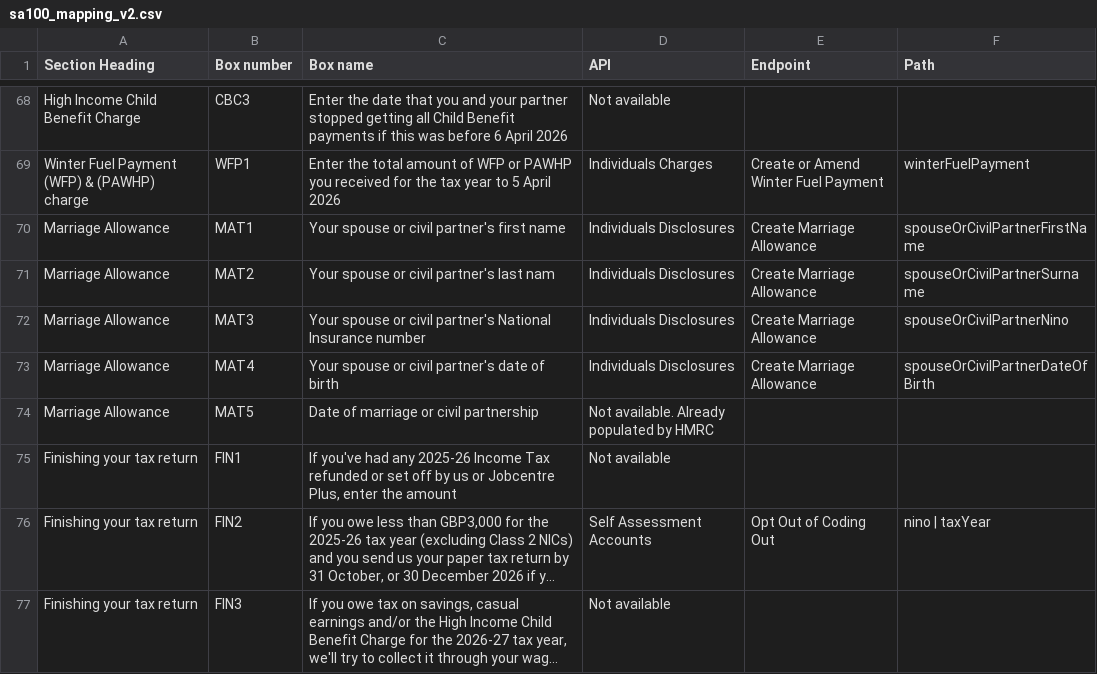
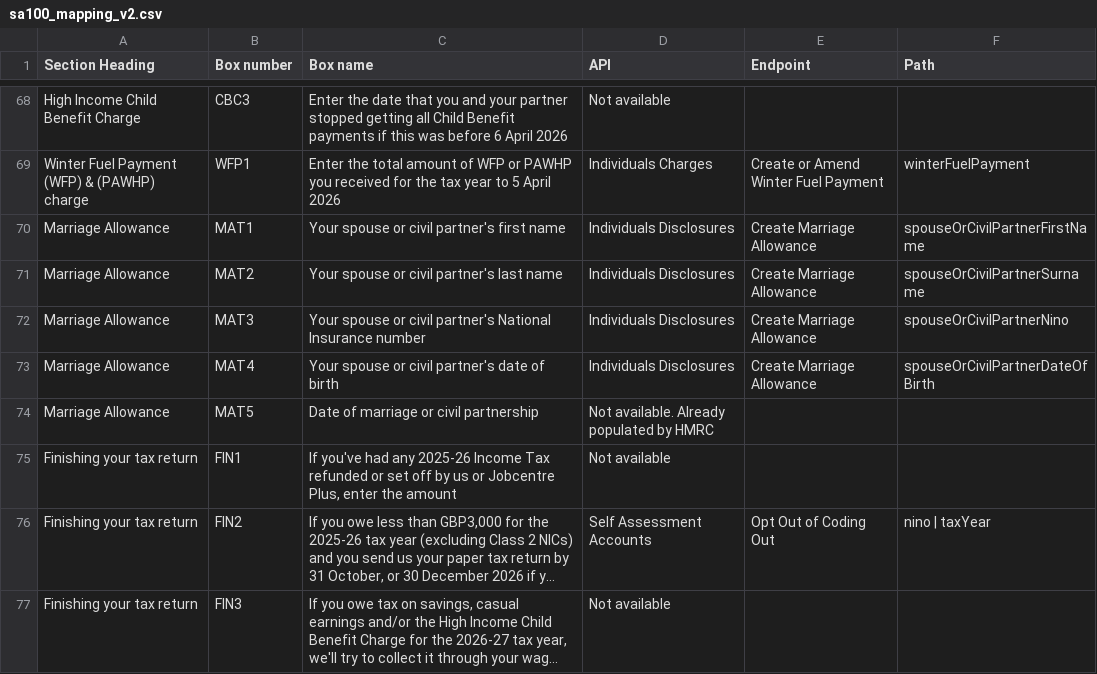
Before and after one commit to hmrc/income-tax-mtd-changelog, a CSV file: mapping/csv/sa100_mapping_v2.csv, drawn as a sheet; only a part is shown, gaps mark what is left out; long unchanged cells end in …; the diff names each change by its address in the sheet, - before the commit and + after, or states it on an @@ line.

Commit message:
Updates to file format

```diff
--- a/mapping/csv/sa100_mapping_v2.csv
+++ b/mapping/csv/sa100_mapping_v2.csv
-C71 (Box name): Your spouse or civil partner's last nam
+C71 (Box name): Your spouse or civil partner's last name
```
